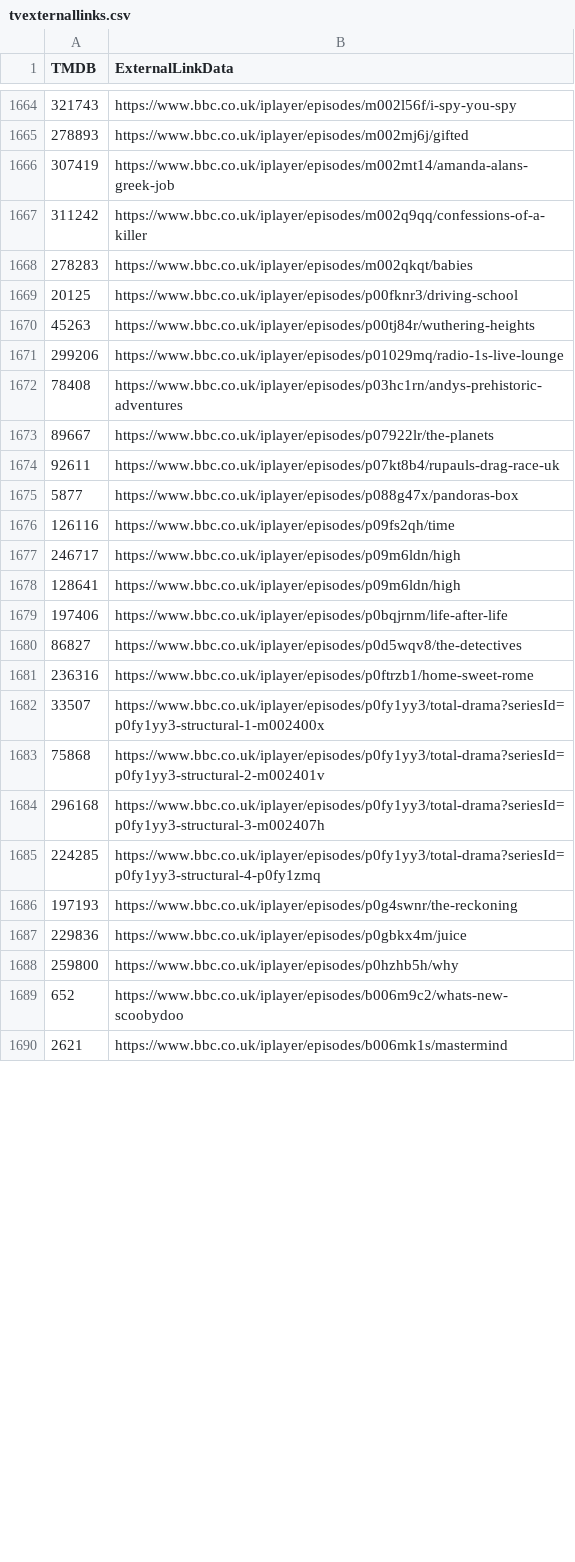
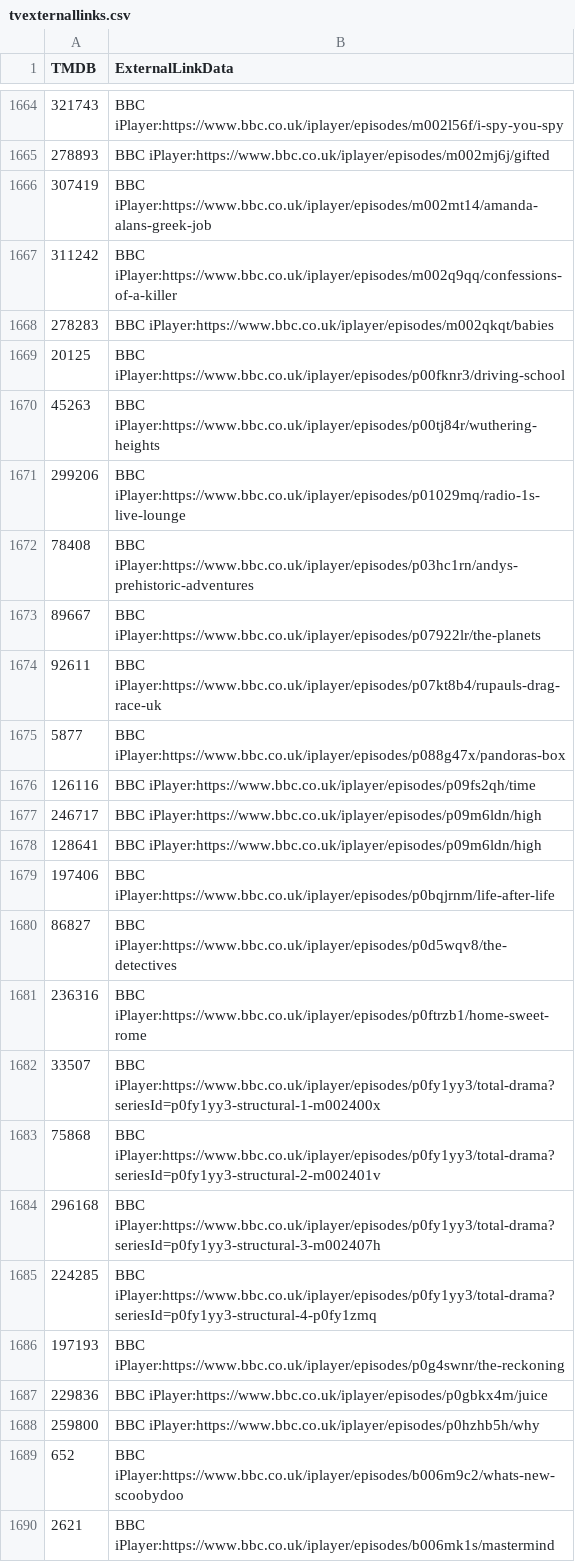
Before and after one commit to alfredawakeford/AlfredsEpicMovieApp, a CSV file: tvexternallinks.csv, drawn as a sheet; only a part is shown, gaps mark what is left out; the diff covers the shown part only.

```diff
--- a/tvexternallinks.csv
+++ b/tvexternallinks.csv
@@ -1664,27 +1664,27 @@ TMDB,ExternalLinkData
-321743,https://www.bbc.co.uk/iplayer/episodes/m002l56f/i-spy-you-spy
-278893,https://www.bbc.co.uk/iplayer/episodes/m002mj6j/gifted
-307419,https://www.bbc.co.uk/iplayer/episodes/m002mt14/amanda-alans-greek-job
-311242,https://www.bbc.co.uk/iplayer/episodes/m002q9qq/confessions-of-a-killer
-278283,https://www.bbc.co.uk/iplayer/episodes/m002qkqt/babies
-20125,https://www.bbc.co.uk/iplayer/episodes/p00fknr3/driving-school
-45263,https://www.bbc.co.uk/iplayer/episodes/p00tj84r/wuthering-heights
-299206,https://www.bbc.co.uk/iplayer/episodes/p01029mq/radio-1s-live-lounge
-78408,https://www.bbc.co.uk/iplayer/episodes/p03hc1rn/andys-prehistoric-adventures
-89667,https://www.bbc.co.uk/iplayer/episodes/p07922lr/the-planets
-92611,https://www.bbc.co.uk/iplayer/episodes/p07kt8b4/rupauls-drag-race-uk
-5877,https://www.bbc.co.uk/iplayer/episodes/p088g47x/pandoras-box
-126116,https://www.bbc.co.uk/iplayer/episodes/p09fs2qh/time
-246717,https://www.bbc.co.uk/iplayer/episodes/p09m6ldn/high
-128641,https://www.bbc.co.uk/iplayer/episodes/p09m6ldn/high
-197406,https://www.bbc.co.uk/iplayer/episodes/p0bqjrnm/life-after-life
-86827,https://www.bbc.co.uk/iplayer/episodes/p0d5wqv8/the-detectives
-236316,https://www.bbc.co.uk/iplayer/episodes/p0ftrzb1/home-sweet-rome
-33507,https://www.bbc.co.uk/iplayer/episodes/p0fy1yy3/total-drama?seriesId=p0fy1yy3-structural-1-m002400x
-75868,https://www.bbc.co.uk/iplayer/episodes/p0fy1yy3/total-drama?seriesId=p0fy1yy3-structural-2-m002401v
-296168,https://www.bbc.co.uk/iplayer/episodes/p0fy1yy3/total-drama?seriesId=p0fy1yy3-structural-3-m002407h
-224285,https://www.bbc.co.uk/iplayer/episodes/p0fy1yy3/total-drama?seriesId=p0fy1yy3-structural-4-p0fy1zmq
-197193,https://www.bbc.co.uk/iplayer/episodes/p0g4swnr/the-reckoning
-229836,https://www.bbc.co.uk/iplayer/episodes/p0gbkx4m/juice
-259800,https://www.bbc.co.uk/iplayer/episodes/p0hzhb5h/why
-652,https://www.bbc.co.uk/iplayer/episodes/b006m9c2/whats-new-scoobydoo
-2621,https://www.bbc.co.uk/iplayer/episodes/b006mk1s/mastermind
+321743,BBC iPlayer:https://www.bbc.co.uk/iplayer/episodes/m002l56f/i-spy-you-spy
+278893,BBC iPlayer:https://www.bbc.co.uk/iplayer/episodes/m002mj6j/gifted
+307419,BBC iPlayer:https://www.bbc.co.uk/iplayer/episodes/m002mt14/amanda-alans-greek-job
+311242,BBC iPlayer:https://www.bbc.co.uk/iplayer/episodes/m002q9qq/confessions-of-a-killer
+278283,BBC iPlayer:https://www.bbc.co.uk/iplayer/episodes/m002qkqt/babies
+20125,BBC iPlayer:https://www.bbc.co.uk/iplayer/episodes/p00fknr3/driving-school
+45263,BBC iPlayer:https://www.bbc.co.uk/iplayer/episodes/p00tj84r/wuthering-heights
+299206,BBC iPlayer:https://www.bbc.co.uk/iplayer/episodes/p01029mq/radio-1s-live-lounge
+78408,BBC iPlayer:https://www.bbc.co.uk/iplayer/episodes/p03hc1rn/andys-prehistoric-adventures
+89667,BBC iPlayer:https://www.bbc.co.uk/iplayer/episodes/p07922lr/the-planets
+92611,BBC iPlayer:https://www.bbc.co.uk/iplayer/episodes/p07kt8b4/rupauls-drag-race-uk
+5877,BBC iPlayer:https://www.bbc.co.uk/iplayer/episodes/p088g47x/pandoras-box
+126116,BBC iPlayer:https://www.bbc.co.uk/iplayer/episodes/p09fs2qh/time
+246717,BBC iPlayer:https://www.bbc.co.uk/iplayer/episodes/p09m6ldn/high
+128641,BBC iPlayer:https://www.bbc.co.uk/iplayer/episodes/p09m6ldn/high
+197406,BBC iPlayer:https://www.bbc.co.uk/iplayer/episodes/p0bqjrnm/life-after-life
+86827,BBC iPlayer:https://www.bbc.co.uk/iplayer/episodes/p0d5wqv8/the-detectives
+236316,BBC iPlayer:https://www.bbc.co.uk/iplayer/episodes/p0ftrzb1/home-sweet-rome
+33507,BBC iPlayer:https://www.bbc.co.uk/iplayer/episodes/p0fy1yy3/total-drama?seriesId=p0fy1yy3-structural-1-m002400x
+75868,BBC iPlayer:https://www.bbc.co.uk/iplayer/episodes/p0fy1yy3/total-drama?seriesId=p0fy1yy3-structural-2-m002401v
+296168,BBC iPlayer:https://www.bbc.co.uk/iplayer/episodes/p0fy1yy3/total-drama?seriesId=p0fy1yy3-structural-3-m002407h
+224285,BBC iPlayer:https://www.bbc.co.uk/iplayer/episodes/p0fy1yy3/total-drama?seriesId=p0fy1yy3-structural-4-p0fy1zmq
+197193,BBC iPlayer:https://www.bbc.co.uk/iplayer/episodes/p0g4swnr/the-reckoning
+229836,BBC iPlayer:https://www.bbc.co.uk/iplayer/episodes/p0gbkx4m/juice
+259800,BBC iPlayer:https://www.bbc.co.uk/iplayer/episodes/p0hzhb5h/why
+652,BBC iPlayer:https://www.bbc.co.uk/iplayer/episodes/b006m9c2/whats-new-scoobydoo
+2621,BBC iPlayer:https://www.bbc.co.uk/iplayer/episodes/b006mk1s/mastermind
```
Also changed, not shown: 66 edited cells elsewhere in this file.
